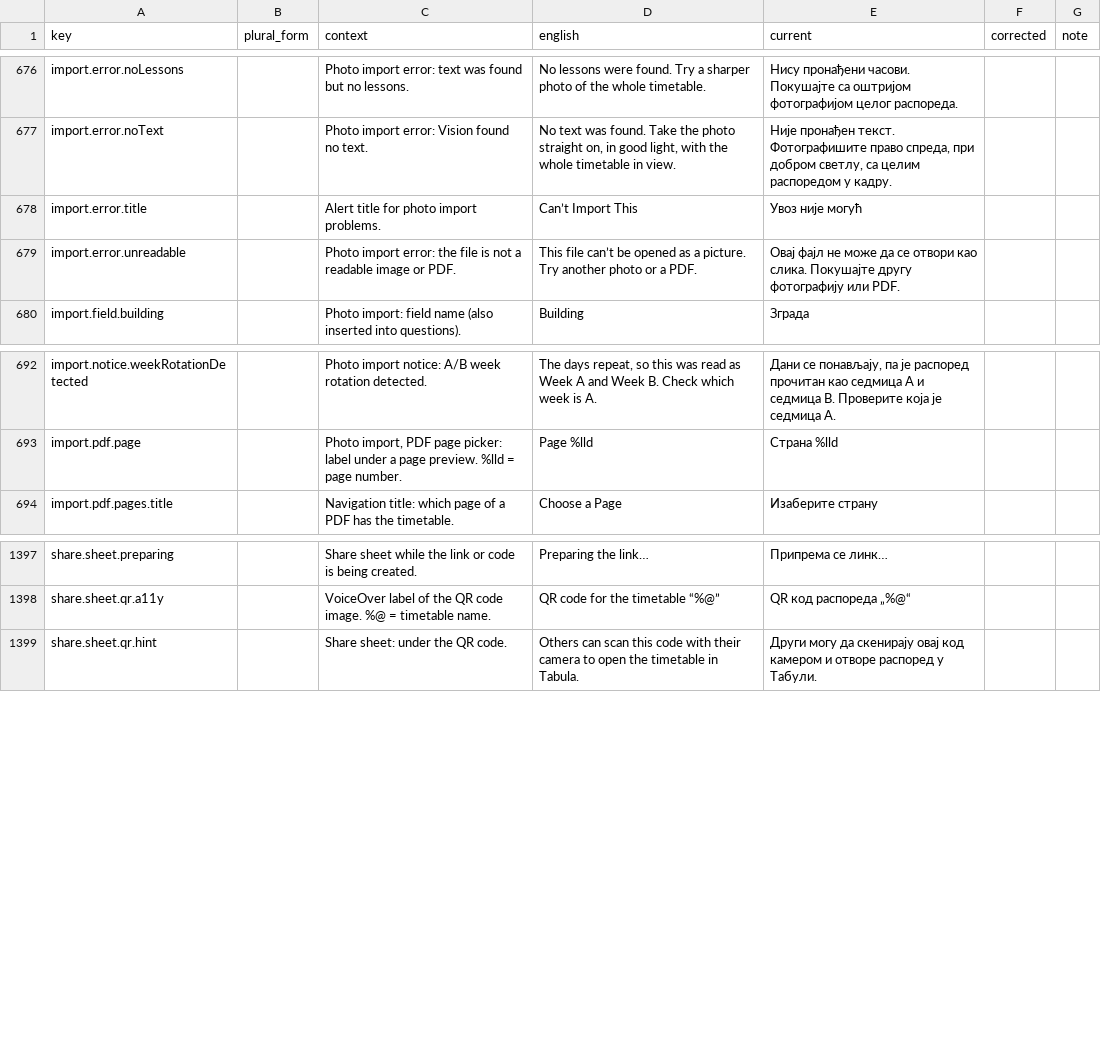
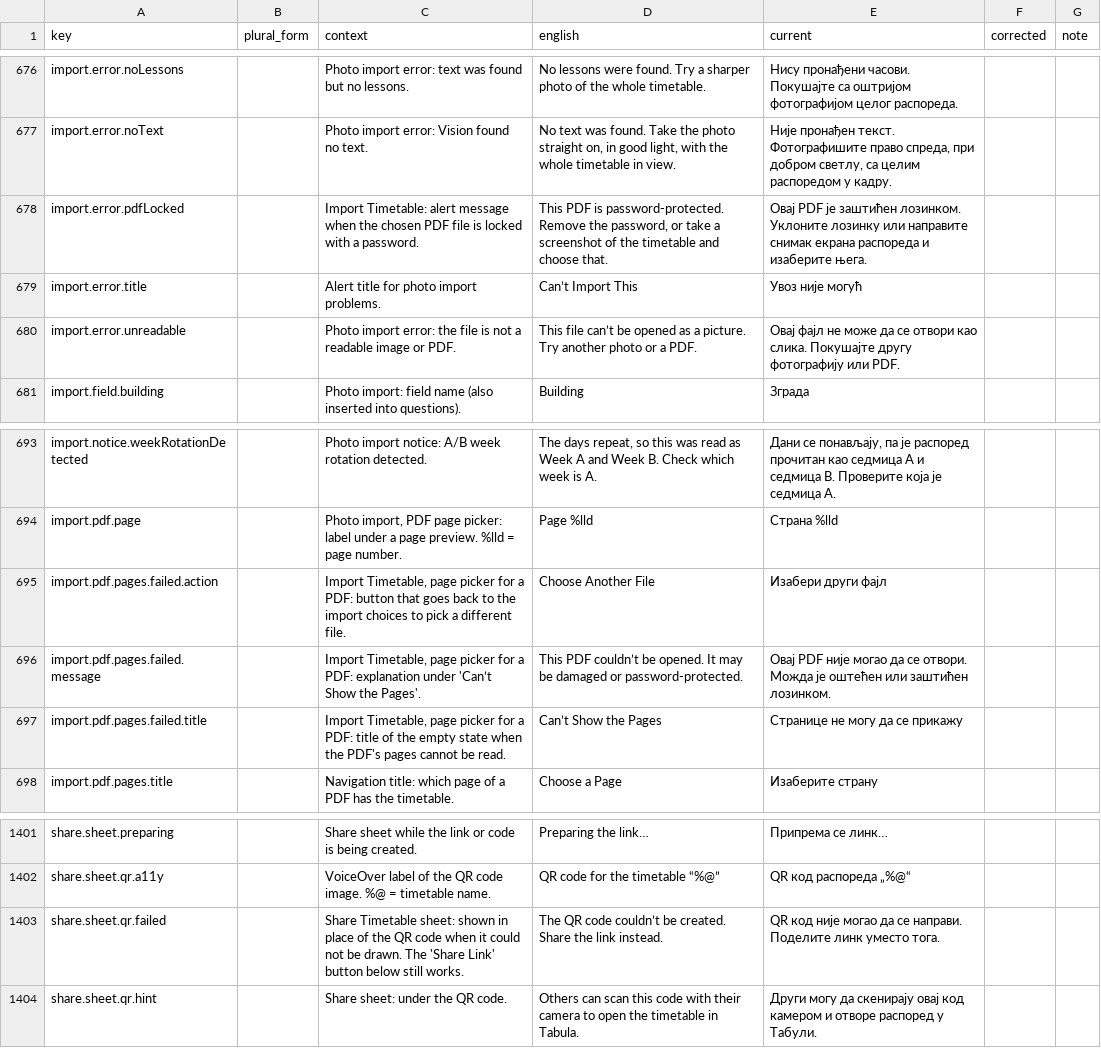
Before and after one commit to simon01920/tabula-app-ios, a CSV file: docs/localization/review/sr.csv, drawn as a sheet; only a part is shown, gaps mark what is left out.

```diff
--- a/docs/localization/review/sr.csv
+++ b/docs/localization/review/sr.csv
@@ -677,2 +677,3 @@ import.error.noLessons,,Photo import error: text was found but no lessons.,No le
 import.error.noText,,Photo import error: Vision found no text.,"No text was found. Take the photo straight on, in good light, with the whole timetable in view.","Није пронађен текст. Фотографишите право спреда, при добром светлу, са целим распоредом у кадру.",,
+import.error.pdfLocked,,Import Timetable: alert message when the chosen PDF file is locked with a password.,"This PDF is password-protected. Remove the password, or take a screenshot of the timetable and choose that.",Овај PDF је заштићен лозинком. Уклоните лозинку или направите снимак екрана распореда и изаберите њега.,,
 import.error.title,,Alert title for photo import problems.,Can’t Import This,Увоз није могућ,,
@@ -693,2 +694,5 @@ import.notice.weekRotationDetected,,Photo import notice: A/B week rotation detec
 import.pdf.page,,"Photo import, PDF page picker: label under a page preview. %lld = page number.",Page %lld,Страна %lld,,
+import.pdf.pages.failed.action,,"Import Timetable, page picker for a PDF: button that goes back to the import choices to pick a different file.",Choose Another File,Изабери други фајл,,
+import.pdf.pages.failed.message,,"Import Timetable, page picker for a PDF: explanation under 'Can’t Show the Pages'.",This PDF couldn’t be opened. It may be damaged or password-protected.,Овај PDF није могао да се отвори. Можда је оштећен или заштићен лозинком.,,
+import.pdf.pages.failed.title,,"Import Timetable, page picker for a PDF: title of the empty state when the PDF's pages cannot be read.",Can’t Show the Pages,Странице не могу да се прикажу,,
 import.pdf.pages.title,,Navigation title: which page of a PDF has the timetable.,Choose a Page,Изаберите страну,,
@@ -1398,2 +1402,3 @@ share.sheet.preparing,,Share sheet while the link or code is being created.,Prep
 share.sheet.qr.a11y,,VoiceOver label of the QR code image. %@ = timetable name.,QR code for the timetable “%@”,QR код распореда „%@“,,
+share.sheet.qr.failed,,Share Timetable sheet: shown in place of the QR code when it could not be drawn. The 'Share Link' button below still works.,The QR code couldn’t be created. Share the link instead.,QR код није могао да се направи. Поделите линк уместо тога.,,
 share.sheet.qr.hint,,Share sheet: under the QR code.,Others can scan this code with their camera to open the timetable in Tabula.,Други могу да скенирају овај код камером и отворе распоред у Табули.,,
```
Also changed, not shown: docs/localization/review/de.csv, docs/localization/review/fr.csv, 29 other files.
